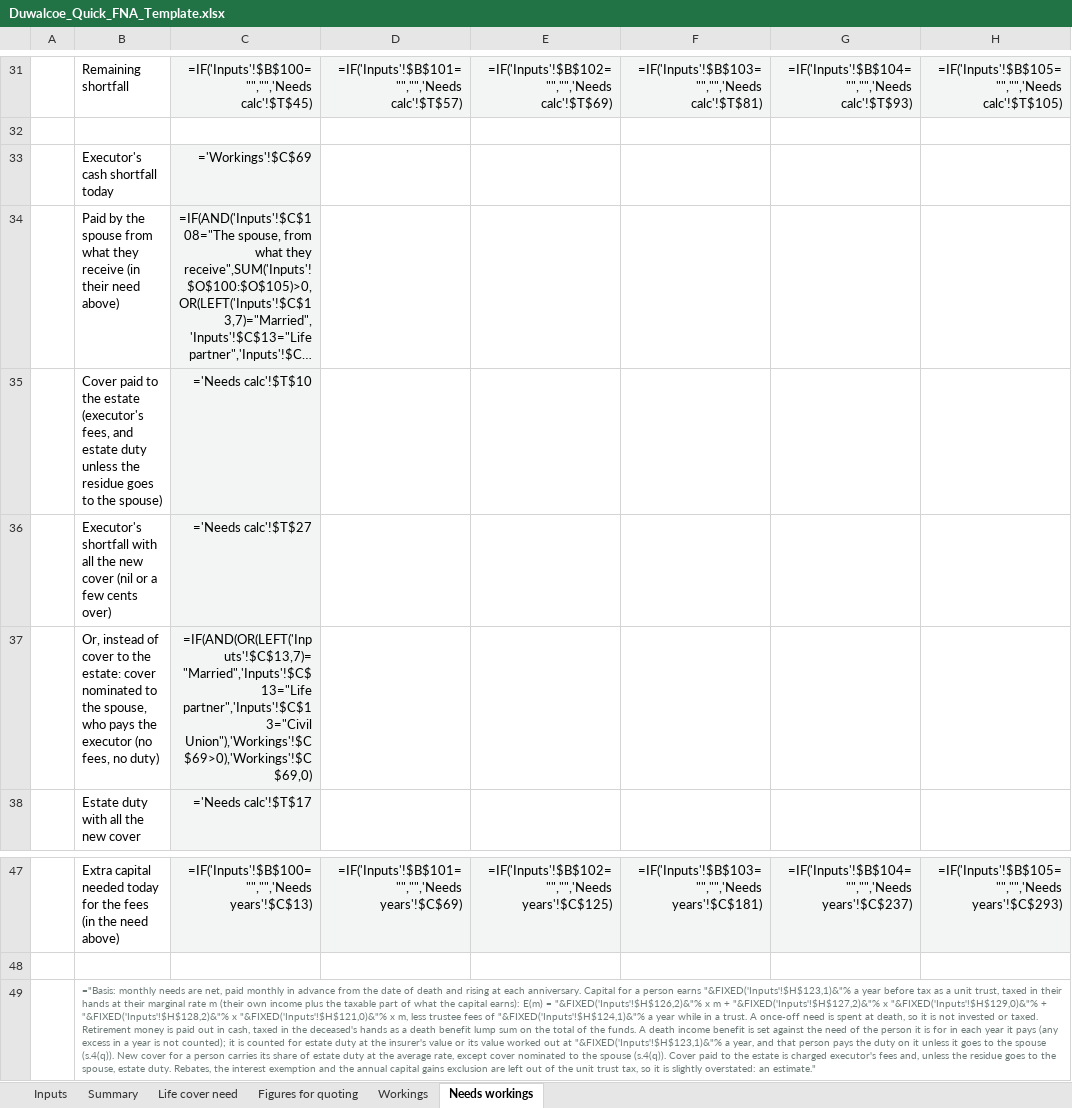
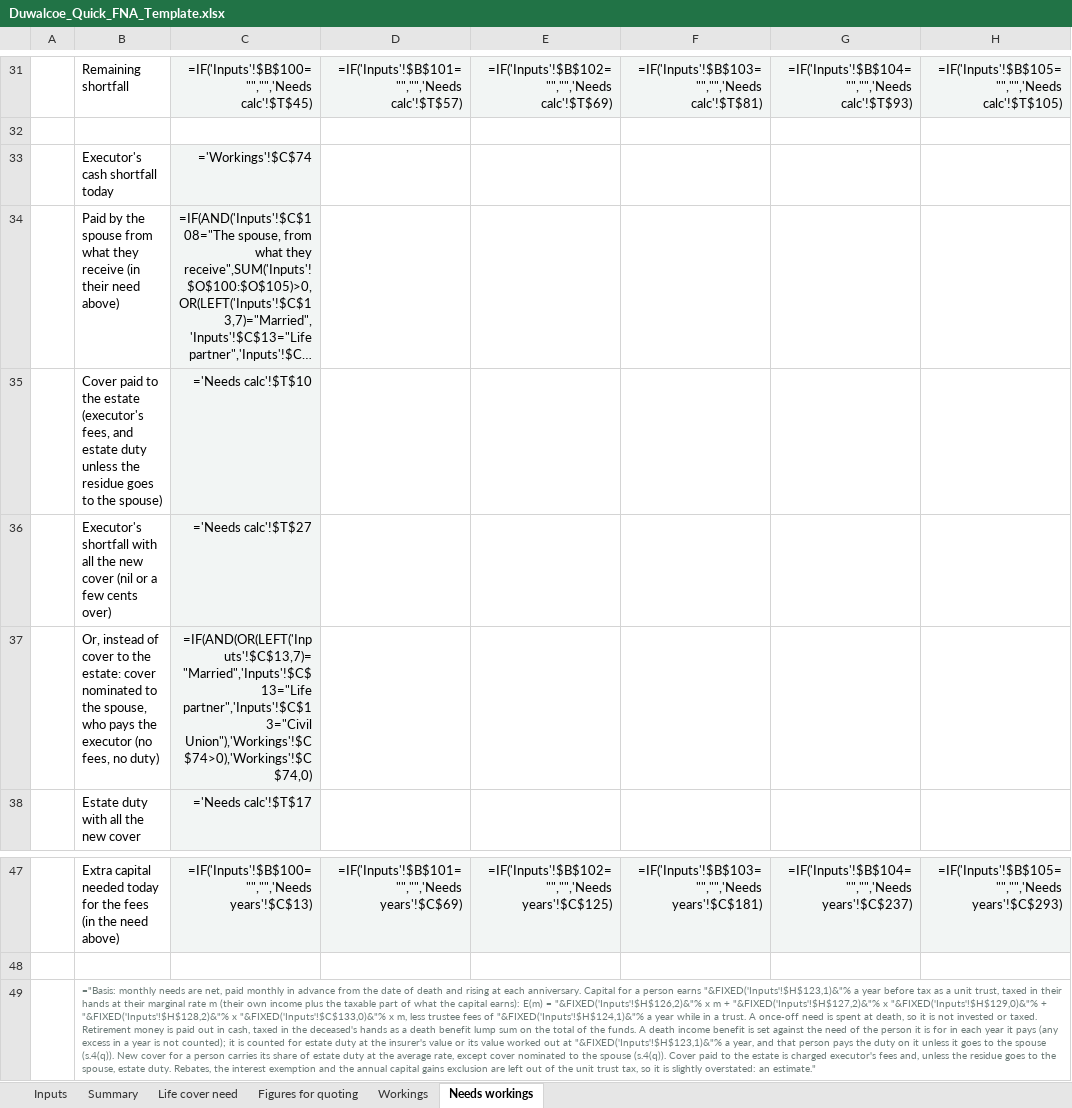
Before and after one commit to Hayesfinancial/Duwalcoe-Financial-Consultants, an Excel workbook: Duwalcoe_Quick_FNA_Template.xlsx, sheet Needs workings, drawn as a sheet; only a part is shown, gaps mark what is left out; long unchanged cells end in …; values as stored, in another font and other column widths than the file's, no borders; formulas without a stored value are shown as written; the diff names each change by its address in the sheet, - before the commit and + after, or states it on an @@ line.

```diff
--- a/Duwalcoe_Quick_FNA_Template.xlsx (sheet Needs workings)
+++ b/Duwalcoe_Quick_FNA_Template.xlsx (sheet Needs workings)
-C33: ='Workings'!$C$69
+C33: ='Workings'!$C$74
-C37: =IF(AND(OR(LEFT('Inputs'!$C$13,7)="Married",'Inputs'!$C$13="Life partner",'Inputs'!$C$13="Civil Union"),'Workings'!$C$69>0),'Workings'!$C$69,0)
+C37: =IF(AND(OR(LEFT('Inputs'!$C$13,7)="Married",'Inputs'!$C$13="Life partner",'Inputs'!$C$13="Civil Union"),'Workings'!$C$74>0),'Workings'!$C$74,0)
-B49: …"&FIXED('Inputs'!$H$128,2)&"% x "&FIXED('Inputs'!$H$121,0)&"% x m,…
+B49: …"&FIXED('Inputs'!$H$128,2)&"% x "&FIXED('Inputs'!$C$133,0)&"% x m,…
```
Also changed, not shown: sheet Workings, sheet Inputs, sheet Summary, sheet Life cover need, sheet Figures for quoting, hidden cells, 1 other file.
